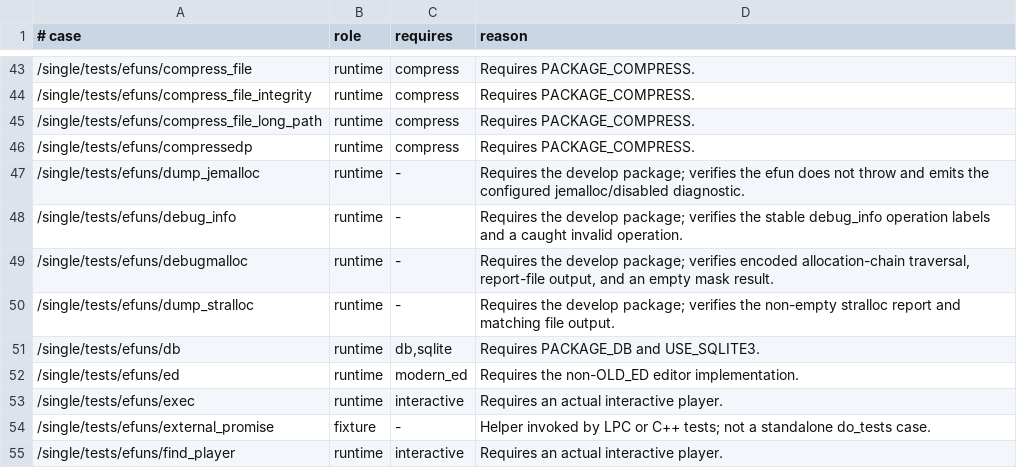
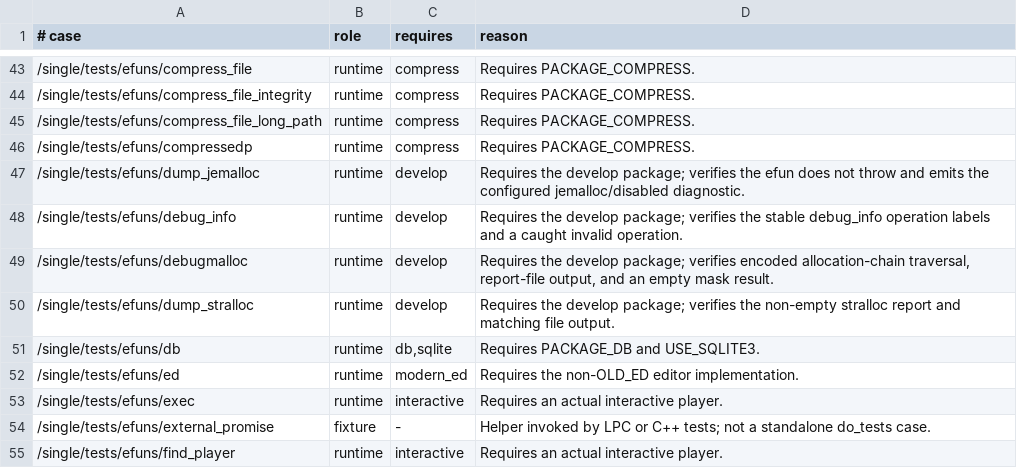
Before and after one commit to FengYunCalm/fluffos-xk, a TSV file: testsuite/etc/test-scopes.tsv, drawn as a sheet; only a part is shown, gaps mark what is left out.

Commit message:
fix remaining CI test and SBOM failures

```diff
--- a/testsuite/etc/test-scopes.tsv
+++ b/testsuite/etc/test-scopes.tsv
@@ -46,6 +46,6 @@
 /single/tests/efuns/compressedp	runtime	compress	Requires PACKAGE_COMPRESS.
-/single/tests/efuns/dump_jemalloc	runtime	-	Requires the develop package; verifies the efun does not throw and emits the configured jemalloc/disabled diagnostic.
-/single/tests/efuns/debug_info	runtime	-	Requires the develop package; verifies the stable debug_info operation labels and a caught invalid operation.
-/single/tests/efuns/debugmalloc	runtime	-	Requires the develop package; verifies encoded allocation-chain traversal, report-file output, and an empty mask result.
-/single/tests/efuns/dump_stralloc	runtime	-	Requires the develop package; verifies the non-empty stralloc report and matching file output.
+/single/tests/efuns/dump_jemalloc	runtime	develop	Requires the develop package; verifies the efun does not throw and emits the configured jemalloc/disabled diagnostic.
+/single/tests/efuns/debug_info	runtime	develop	Requires the develop package; verifies the stable debug_info operation labels and a caught invalid operation.
+/single/tests/efuns/debugmalloc	runtime	develop	Requires the develop package; verifies encoded allocation-chain traversal, report-file output, and an empty mask result.
+/single/tests/efuns/dump_stralloc	runtime	develop	Requires the develop package; verifies the non-empty stralloc report and matching file output.
 /single/tests/efuns/db	runtime	db,sqlite	Requires PACKAGE_DB and USE_SQLITE3.
```
Also changed, not shown: 6 other files.
